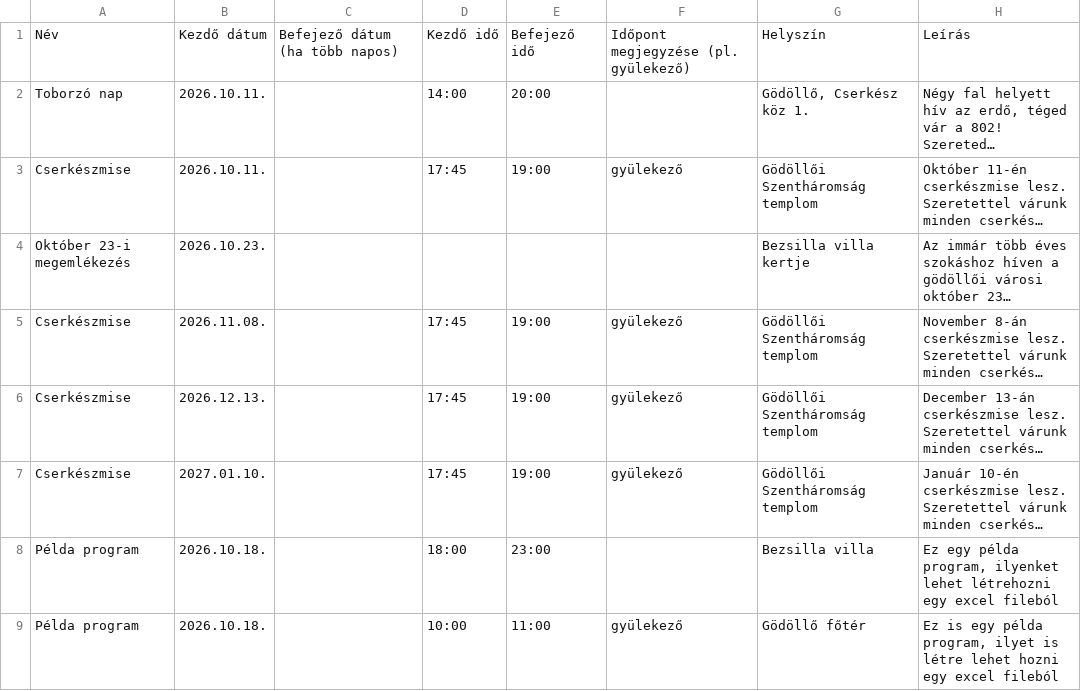
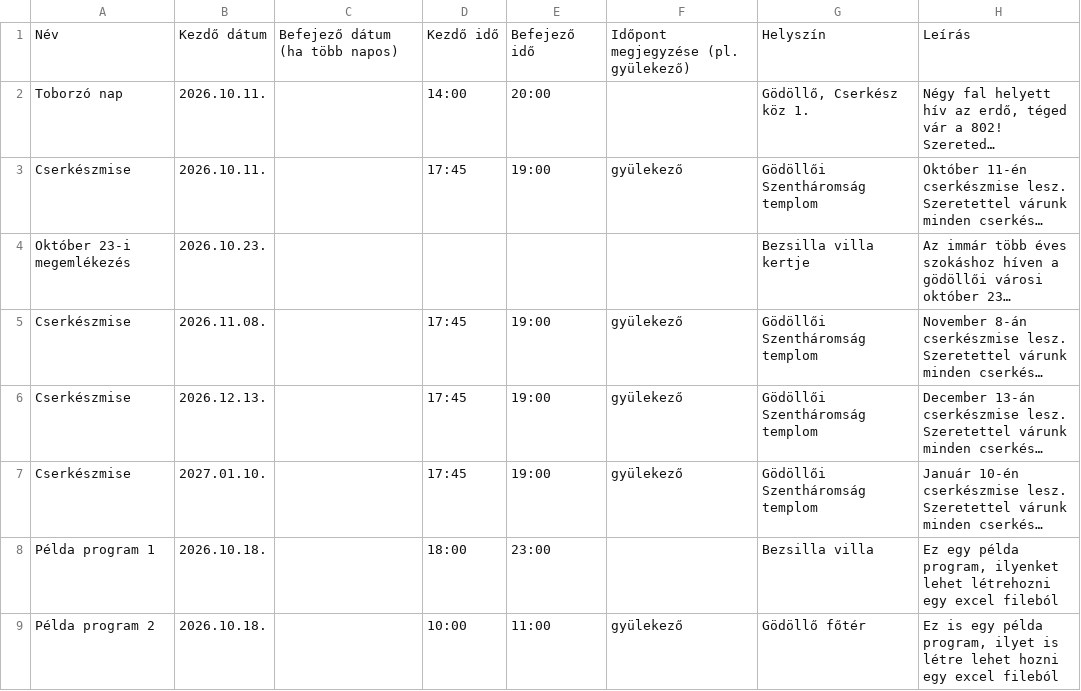
Before and after one commit to PixelPekseg/802-cserkesz, a CSV file: data/programok.csv, drawn as a sheet; only a part is shown; long unchanged cells end in …; the diff names each change by its address in the sheet, - before the commit and + after, or states it on an @@ line.

```diff
--- a/data/programok.csv
+++ b/data/programok.csv
-A8: Példa program
+A8: Példa program 1
-A9: Példa program
+A9: Példa program 2
```
Also changed, not shown: 18 other files.
